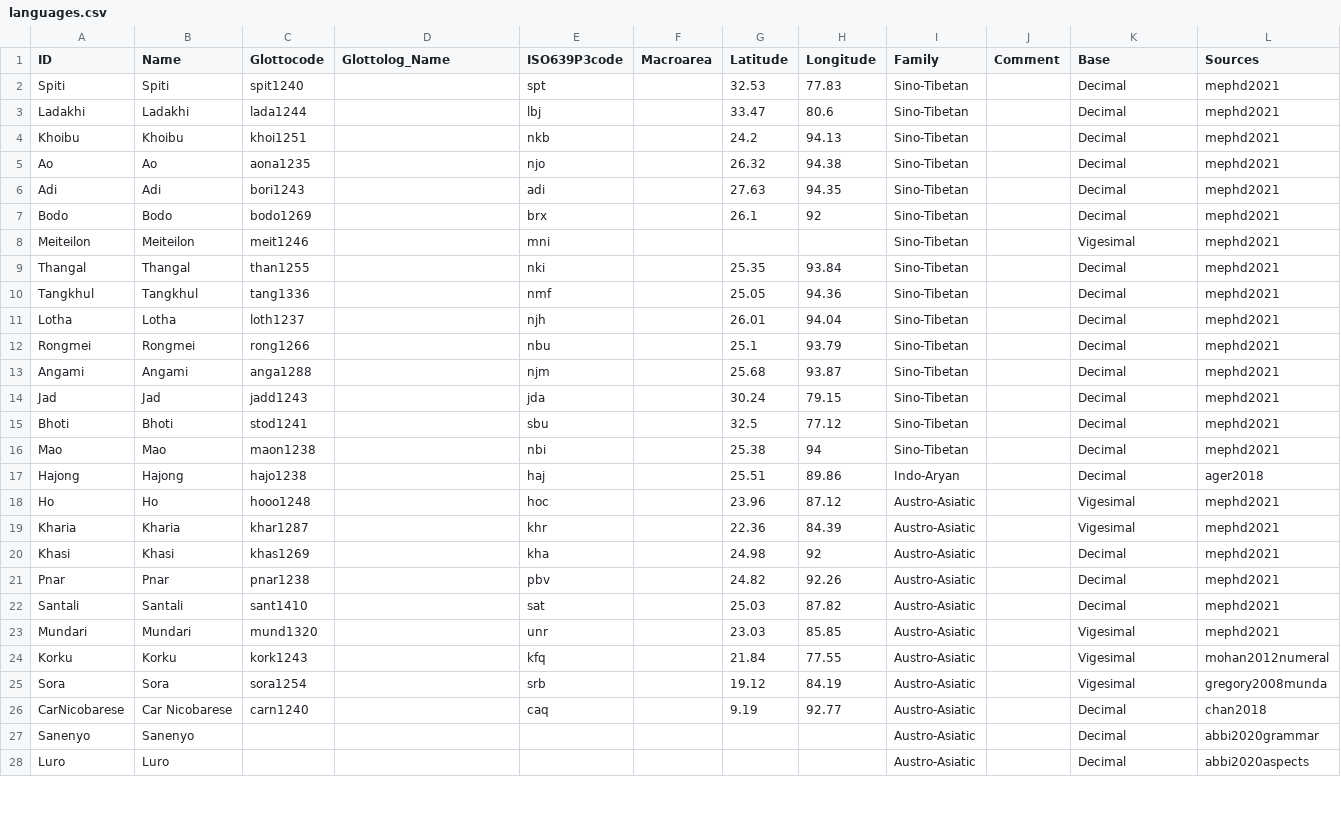
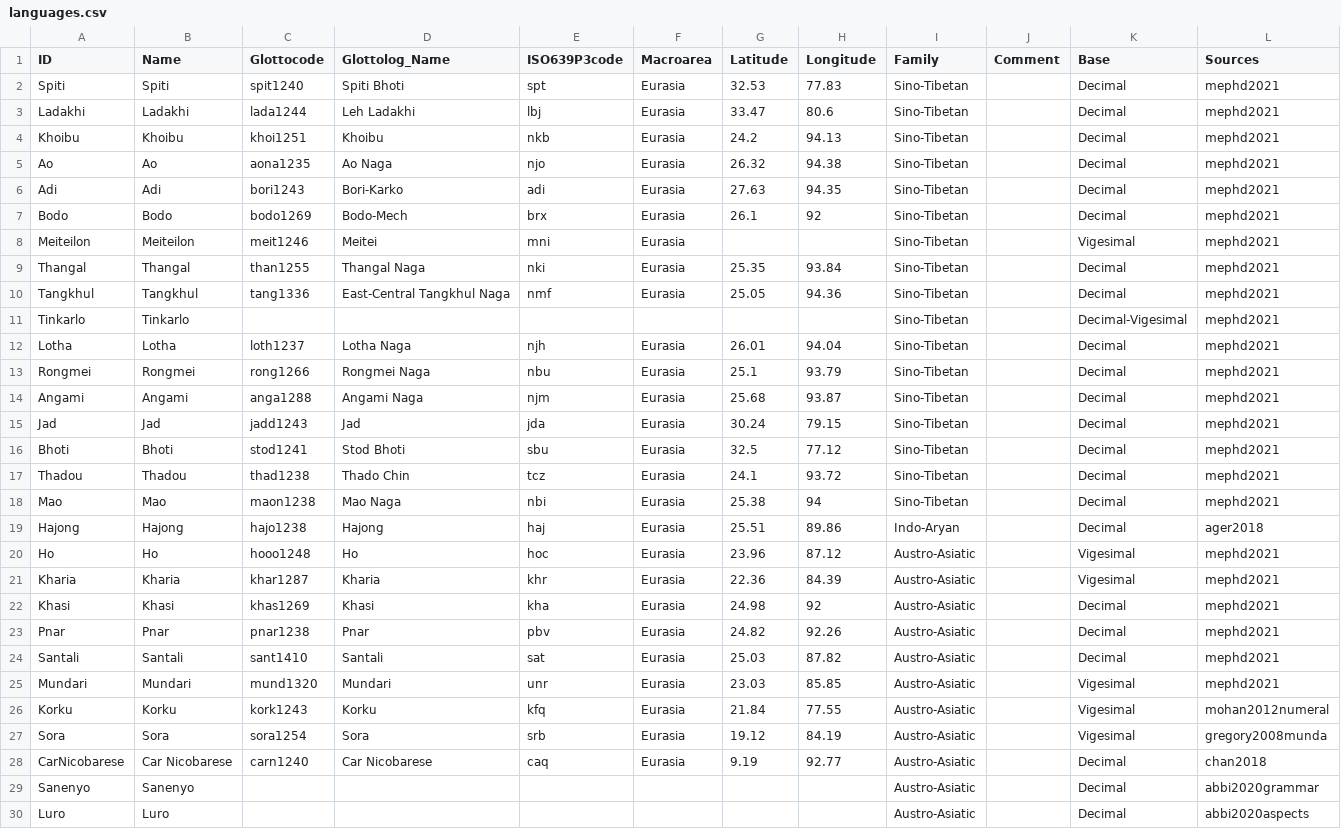
Before and after one commit to numeralbank/sand, a CSV file: cldf/languages.csv, drawn as a sheet; only a part is shown; the diff covers the shown part only.

```diff
--- a/cldf/languages.csv
+++ b/cldf/languages.csv
@@ -1,27 +1,29 @@
 ID,Name,Glottocode,Glottolog_Name,ISO639P3code,Macroarea,Latitude,Longitude,Family,Comment,Base,Sources
-Spiti,Spiti,spit1240,,spt,,32.53,77.83,Sino-Tibetan,,Decimal,mephd2021
-Ladakhi,Ladakhi,lada1244,,lbj,,33.47,80.6,Sino-Tibetan,,Decimal,mephd2021
-Khoibu,Khoibu,khoi1251,,nkb,,24.2,94.13,Sino-Tibetan,,Decimal,mephd2021
-Ao,Ao,aona1235,,njo,,26.32,94.38,Sino-Tibetan,,Decimal,mephd2021
-Adi,Adi,bori1243,,adi,,27.63,94.35,Sino-Tibetan,,Decimal,mephd2021
-Bodo,Bodo,bodo1269,,brx,,26.1,92,Sino-Tibetan,,Decimal,mephd2021
-Meiteilon,Meiteilon,meit1246,,mni,,,,Sino-Tibetan,,Vigesimal,mephd2021
-Thangal,Thangal,than1255,,nki,,25.35,93.84,Sino-Tibetan,,Decimal,mephd2021
-Tangkhul,Tangkhul,tang1336,,nmf,,25.05,94.36,Sino-Tibetan,,Decimal,mephd2021
-Lotha,Lotha,loth1237,,njh,,26.01,94.04,Sino-Tibetan,,Decimal,mephd2021
-Rongmei,Rongmei,rong1266,,nbu,,25.1,93.79,Sino-Tibetan,,Decimal,mephd2021
-Angami,Angami,anga1288,,njm,,25.68,93.87,Sino-Tibetan,,Decimal,mephd2021
-Jad,Jad,jadd1243,,jda,,30.24,79.15,Sino-Tibetan,,Decimal,mephd2021
-Bhoti,Bhoti,stod1241,,sbu,,32.5,77.12,Sino-Tibetan,,Decimal,mephd2021
-Mao,Mao,maon1238,,nbi,,25.38,94,Sino-Tibetan,,Decimal,mephd2021
-Hajong,Hajong,hajo1238,,haj,,25.51,89.86,Indo-Aryan,,Decimal,ager2018
-Ho,Ho,hooo1248,,hoc,,23.96,87.12,Austro-Asiatic,,Vigesimal,mephd2021
-Kharia,Kharia,khar1287,,khr,,22.36,84.39,Austro-Asiatic,,Vigesimal,mephd2021
-Khasi,Khasi,khas1269,,kha,,24.98,92,Austro-Asiatic,,Decimal,mephd2021
-Pnar,Pnar,pnar1238,,pbv,,24.82,92.26,Austro-Asiatic,,Decimal,mephd2021
-Santali,Santali,sant1410,,sat,,25.03,87.82,Austro-Asiatic,,Decimal,mephd2021
-Mundari,Mundari,mund1320,,unr,,23.03,85.85,Austro-Asiatic,,Vigesimal,mephd2021
-Korku,Korku,kork1243,,kfq,,21.84,77.55,Austro-Asiatic,,Vigesimal,mohan2012numeral
-Sora,Sora,sora1254,,srb,,19.12,84.19,Austro-Asiatic,,Vigesimal,gregory2008munda
-CarNicobarese,Car Nicobarese,carn1240,,caq,,9.19,92.77,Austro-Asiatic,,Decimal,chan2018
+Spiti,Spiti,spit1240,Spiti Bhoti,spt,Eurasia,32.53,77.83,Sino-Tibetan,,Decimal,mephd2021
+Ladakhi,Ladakhi,lada1244,Leh Ladakhi,lbj,Eurasia,33.47,80.6,Sino-Tibetan,,Decimal,mephd2021
+Khoibu,Khoibu,khoi1251,Khoibu,nkb,Eurasia,24.2,94.13,Sino-Tibetan,,Decimal,mephd2021
+Ao,Ao,aona1235,Ao Naga,njo,Eurasia,26.32,94.38,Sino-Tibetan,,Decimal,mephd2021
+Adi,Adi,bori1243,Bori-Karko,adi,Eurasia,27.63,94.35,Sino-Tibetan,,Decimal,mephd2021
+Bodo,Bodo,bodo1269,Bodo-Mech,brx,Eurasia,26.1,92,Sino-Tibetan,,Decimal,mephd2021
+Meiteilon,Meiteilon,meit1246,Meitei,mni,Eurasia,,,Sino-Tibetan,,Vigesimal,mephd2021
+Thangal,Thangal,than1255,Thangal Naga,nki,Eurasia,25.35,93.84,Sino-Tibetan,,Decimal,mephd2021
+Tangkhul,Tangkhul,tang1336,East-Central Tangkhul Naga,nmf,Eurasia,25.05,94.36,Sino-Tibetan,,Decimal,mephd2021
+Tinkarlo,Tinkarlo,,,,,,,Sino-Tibetan,,Decimal-Vigesimal,mephd2021
+Lotha,Lotha,loth1237,Lotha Naga,njh,Eurasia,26.01,94.04,Sino-Tibetan,,Decimal,mephd2021
+Rongmei,Rongmei,rong1266,Rongmei Naga,nbu,Eurasia,25.1,93.79,Sino-Tibetan,,Decimal,mephd2021
+Angami,Angami,anga1288,Angami Naga,njm,Eurasia,25.68,93.87,Sino-Tibetan,,Decimal,mephd2021
+Jad,Jad,jadd1243,Jad,jda,Eurasia,30.24,79.15,Sino-Tibetan,,Decimal,mephd2021
+Bhoti,Bhoti,stod1241,Stod Bhoti,sbu,Eurasia,32.5,77.12,Sino-Tibetan,,Decimal,mephd2021
+Thadou,Thadou,thad1238,Thado Chin,tcz,Eurasia,24.1,93.72,Sino-Tibetan,,Decimal,mephd2021
+Mao,Mao,maon1238,Mao Naga,nbi,Eurasia,25.38,94,Sino-Tibetan,,Decimal,mephd2021
+Hajong,Hajong,hajo1238,Hajong,haj,Eurasia,25.51,89.86,Indo-Aryan,,Decimal,ager2018
+Ho,Ho,hooo1248,Ho,hoc,Eurasia,23.96,87.12,Austro-Asiatic,,Vigesimal,mephd2021
+Kharia,Kharia,khar1287,Kharia,khr,Eurasia,22.36,84.39,Austro-Asiatic,,Vigesimal,mephd2021
+Khasi,Khasi,khas1269,Khasi,kha,Eurasia,24.98,92,Austro-Asiatic,,Decimal,mephd2021
+Pnar,Pnar,pnar1238,Pnar,pbv,Eurasia,24.82,92.26,Austro-Asiatic,,Decimal,mephd2021
+Santali,Santali,sant1410,Santali,sat,Eurasia,25.03,87.82,Austro-Asiatic,,Decimal,mephd2021
+Mundari,Mundari,mund1320,Mundari,unr,Eurasia,23.03,85.85,Austro-Asiatic,,Vigesimal,mephd2021
+Korku,Korku,kork1243,Korku,kfq,Eurasia,21.84,77.55,Austro-Asiatic,,Vigesimal,mohan2012numeral
+Sora,Sora,sora1254,Sora,srb,Eurasia,19.12,84.19,Austro-Asiatic,,Vigesimal,gregory2008munda
+CarNicobarese,Car Nicobarese,carn1240,Car Nicobarese,caq,Eurasia,9.19,92.77,Austro-Asiatic,,Decimal,chan2018
 Sanenyo,Sanenyo,,,,,,,Austro-Asiatic,,Decimal,abbi2020grammar
```
Also changed, not shown: 5 added rows and 80 edited cells elsewhere in this file, 7 other files.
